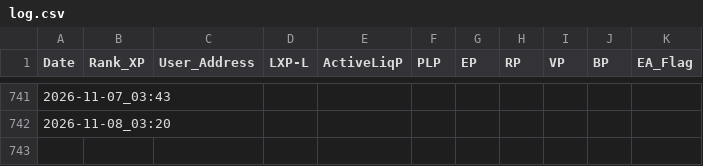
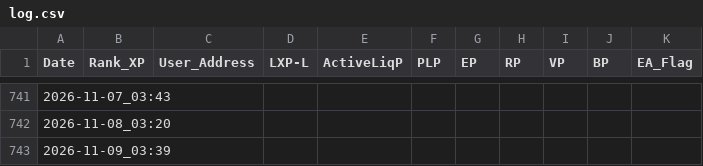
Before and after one commit to beginnercryptocoder/LXP-L, a CSV file: log.csv, drawn as a sheet; only a part is shown, gaps mark what is left out.

```diff
--- a/log.csv
+++ b/log.csv
@@ -742 +742,2 @@ Date,Rank_XP,User_Address,LXP-L,ActiveLiqP,PLP,EP,RP,VP,BP,EA_Flag
 2026-11-08_03:20,,,,,,,,,,
+2026-11-09_03:39,,,,,,,,,,
```
